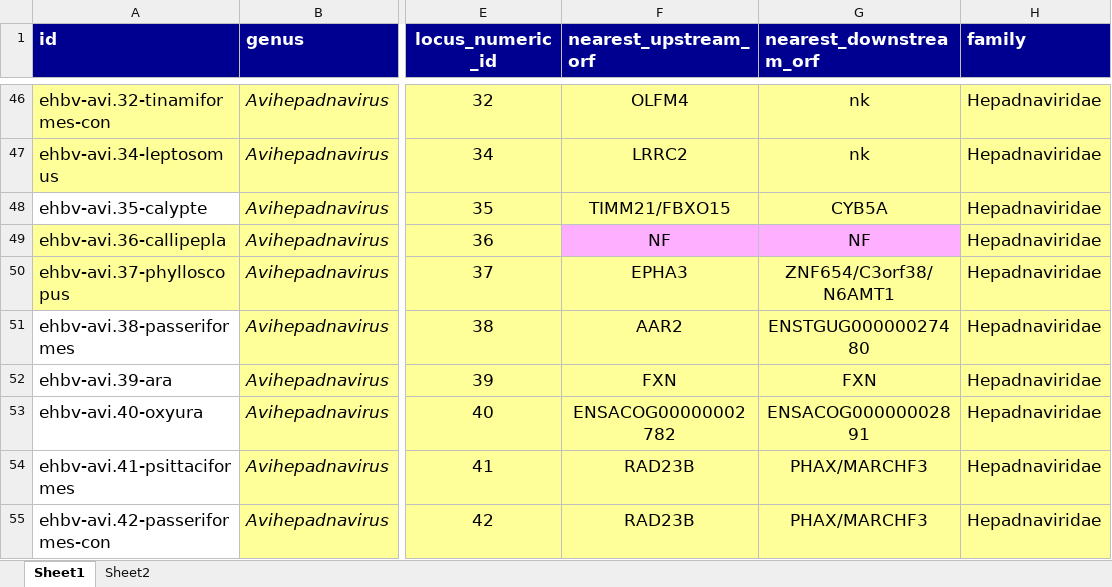
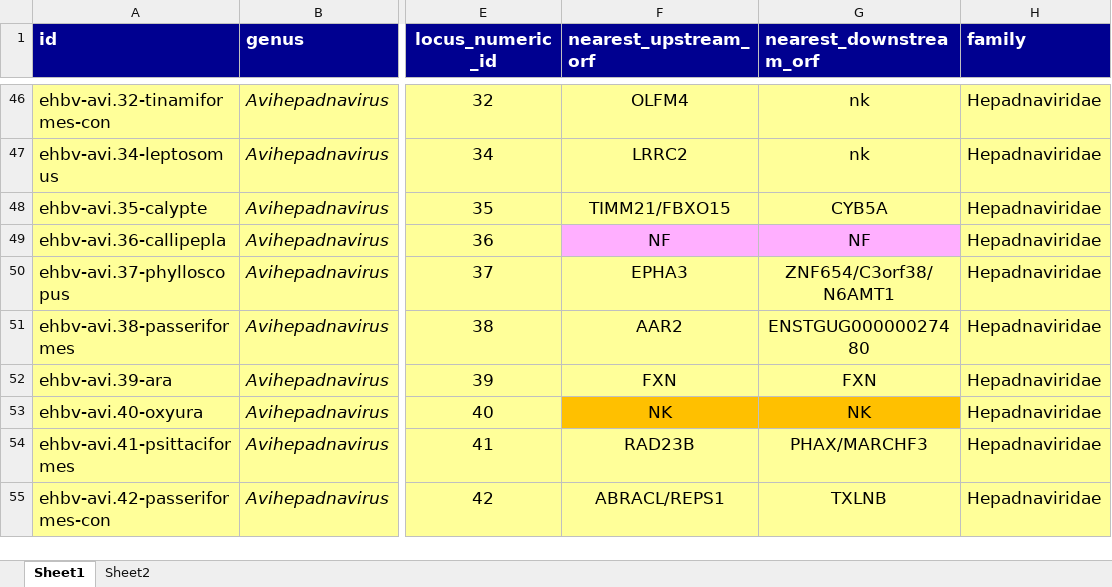
Before and after one commit to giffordlabcvr/Hepadnaviridae-GLUE, an Excel workbook: tabular/eve/ehbv-refseqs-side-data.xlsx, sheet Sheet1, drawn as a sheet; only a part is shown, gaps mark what is left out; values as stored, in another font and other column widths than the file's, no borders; the diff covers the shown part only; the diff names each change by its address in the sheet, - before the commit and + after, or states it on an @@ line.

```diff
--- a/tabular/eve/ehbv-refseqs-side-data.xlsx (sheet Sheet1)
+++ b/tabular/eve/ehbv-refseqs-side-data.xlsx (sheet Sheet1)
-A48 fill: none
+A48 fill: #FFFF99
-A51:A55 fill: none
+A51:A55 fill: #FFFF99
-F53 (nearest_upstream_orf): ENSACOG00000002782
+F53 (nearest_upstream_orf): NK
-F53:G53 fill: #FFFF99
+F53:G53 fill: #FFC000
-G53 (nearest_downstream_orf): ENSACOG00000002891
+G53 (nearest_downstream_orf): NK
-F55 (nearest_upstream_orf): RAD23B
+F55 (nearest_upstream_orf): ABRACL/REPS1
-G55 (nearest_downstream_orf): PHAX/MARCHF3
+G55 (nearest_downstream_orf): TXLNB
```
Also changed, not shown: 3 added rows, 14 edited cells and cell formats elsewhere in this sheet, 33 other files.
